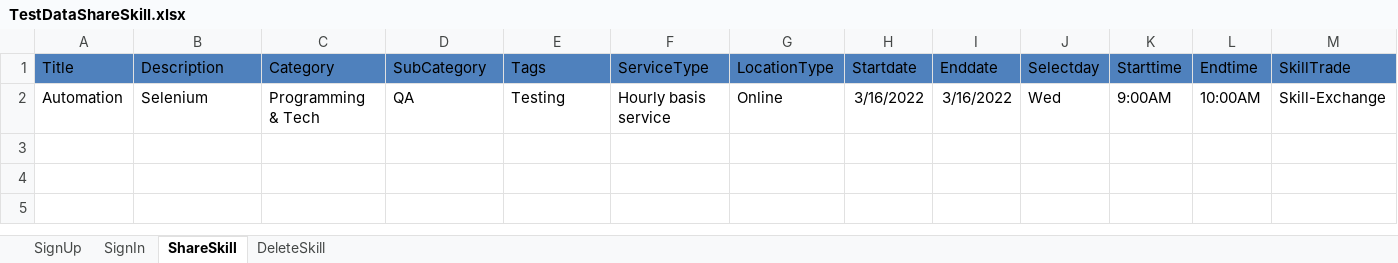
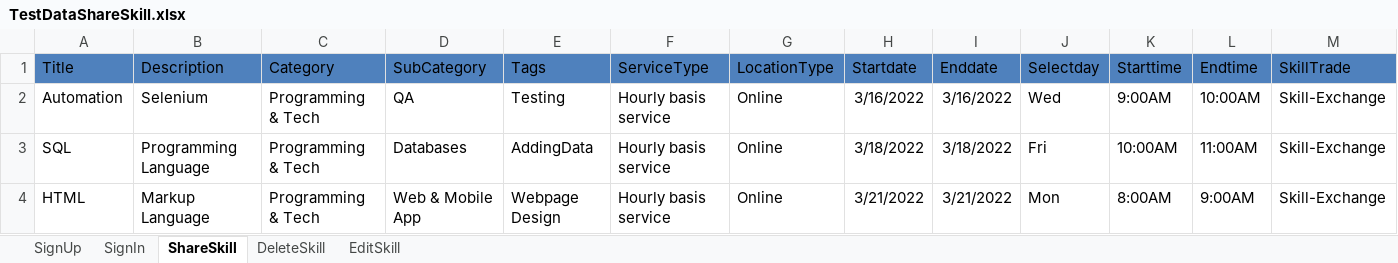
Before and after one commit to KarthikaArunk/MarsFramework, an Excel workbook: MarsFramework/ExcelData/TestDataShareSkill.xlsx, sheet ShareSkill, drawn as a sheet; only a part is shown; values as stored, in another font and other column widths than the file's, no borders; rows hold the shown columns only; the diff names each change by its address in the sheet, - before the commit and + after, or states it on an @@ line.

Commit message:
Added more test data from excel file

```diff
--- a/MarsFramework/ExcelData/TestDataShareSkill.xlsx (sheet ShareSkill)
+++ b/MarsFramework/ExcelData/TestDataShareSkill.xlsx (sheet ShareSkill)
+sheet tab: EditSkill
+row 3: SQL | Programming Language | Programming & Tech | Databases | AddingData | Hourly basis service | Online | 3/18/2022 | 3/18/2022 | Fri | 10:00AM | 11:00AM | Skill-Exchange
+row 4: HTML | Markup Language | Programming & Tech | Web & Mobile App | Webpage Design | Hourly basis service | Online | 3/21/2022 | 3/21/2022 | Mon | 8:00AM | 9:00AM | Skill-Exchange
```
Also changed, not shown: 3 other files.
